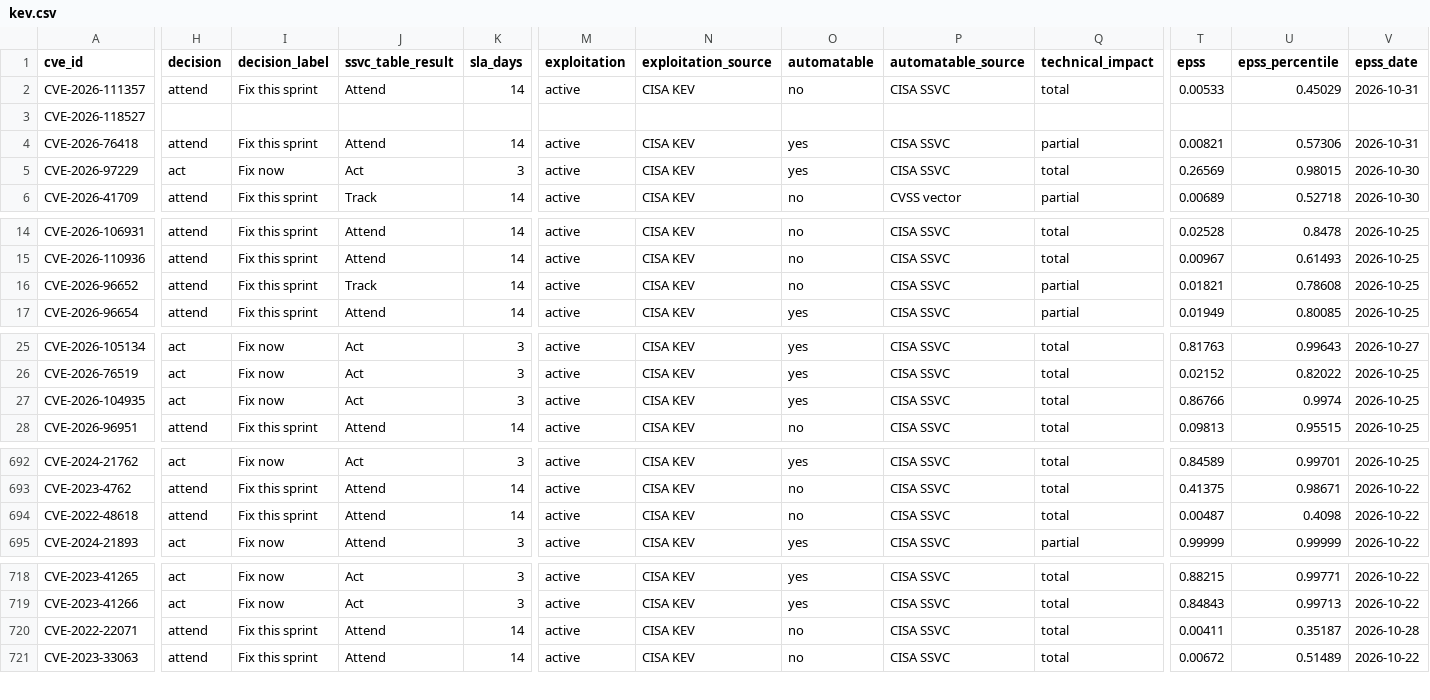
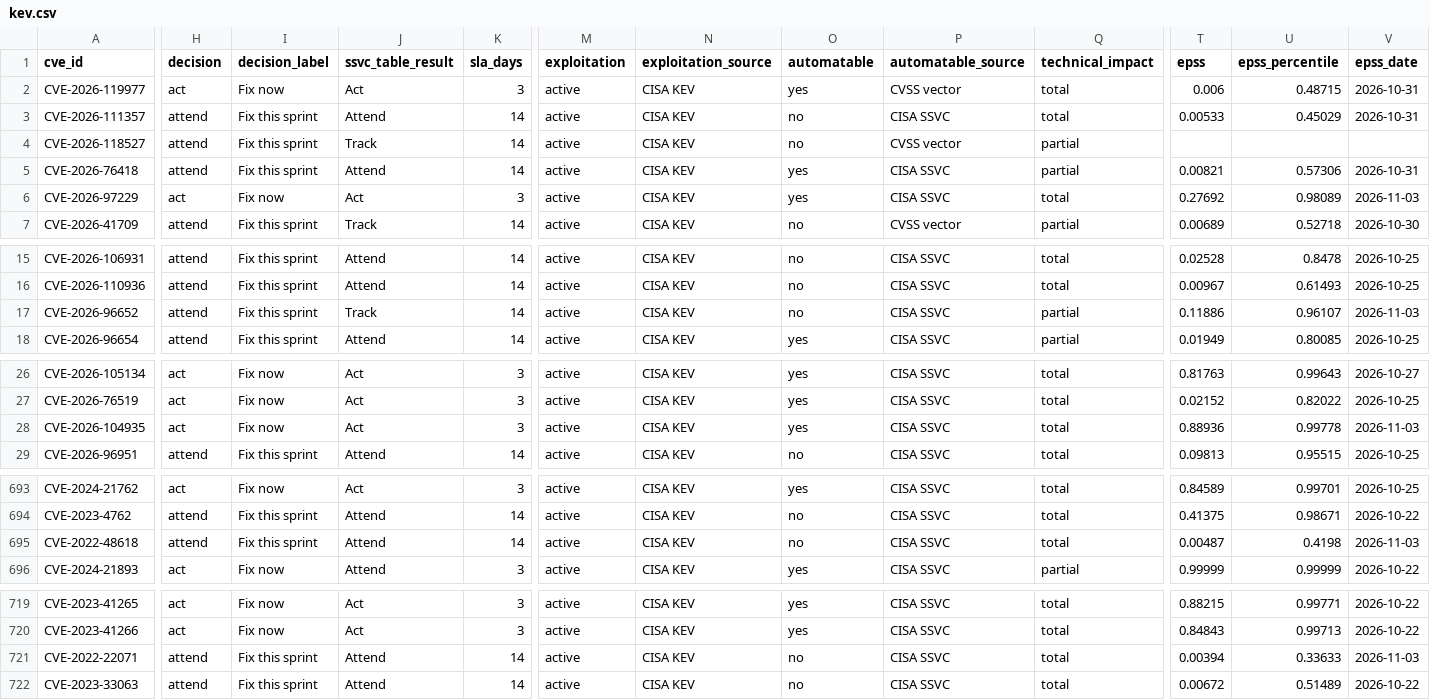
Before and after one commit to jvcr/kev-ssvc-decisions, a CSV file: data/kev.csv, drawn as a sheet; only a part is shown, gaps mark what is left out; addresses are those after the commit; rows hold the shown columns only; the diff covers the shown part only; the diff names each change by its address in the sheet, - before the commit and + after, or states it on an @@ line.

```diff
--- a/data/kev.csv
+++ b/data/kev.csv
+row 2: CVE-2026-119977 | act | Fix now | Act | 3 | active | CISA KEV | yes | CVSS vector | total | 0.006 | 0.48715 | 2026-10-31
-H4 (decision): (empty)
+H4 (decision): attend
-I4 (decision_label): (empty)
+I4 (decision_label): Fix this sprint
-J4 (ssvc_table_result): (empty)
+J4 (ssvc_table_result): Track
-K4 (sla_days): (empty)
+K4 (sla_days): 14
-M4 (exploitation): (empty)
+M4 (exploitation): active
-N4 (exploitation_source): (empty)
+N4 (exploitation_source): CISA KEV
-O4 (automatable): (empty)
+O4 (automatable): no
-P4 (automatable_source): (empty)
+P4 (automatable_source): CVSS vector
-Q4 (technical_impact): (empty)
+Q4 (technical_impact): partial
-T6 (epss): 0.26569
+T6 (epss): 0.27692
-U6 (epss_percentile): 0.98015
+U6 (epss_percentile): 0.98089
-V6 (epss_date): 2026-10-30
+V6 (epss_date): 2026-11-03
-T17 (epss): 0.01821
+T17 (epss): 0.11886
-U17 (epss_percentile): 0.78608
+U17 (epss_percentile): 0.96107
-V17 (epss_date): 2026-10-25
+V17 (epss_date): 2026-11-03
-T28 (epss): 0.86766
+T28 (epss): 0.88936
-U28 (epss_percentile): 0.9974
+U28 (epss_percentile): 0.99778
-V28 (epss_date): 2026-10-25
+V28 (epss_date): 2026-11-03
-U695 (epss_percentile): 0.4098
+U695 (epss_percentile): 0.4198
-V695 (epss_date): 2026-10-22
+V695 (epss_date): 2026-11-03
-T721 (epss): 0.00411
+T721 (epss): 0.00394
-U721 (epss_percentile): 0.35187
+U721 (epss_percentile): 0.33633
-V721 (epss_date): 2026-10-28
+V721 (epss_date): 2026-11-03
```
Also changed, not shown: 4 edited cells elsewhere in this file, 2 other files.
